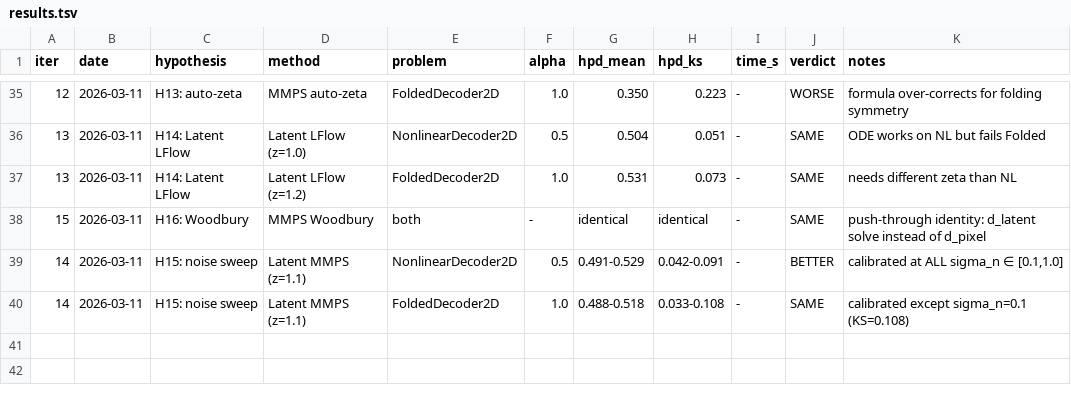
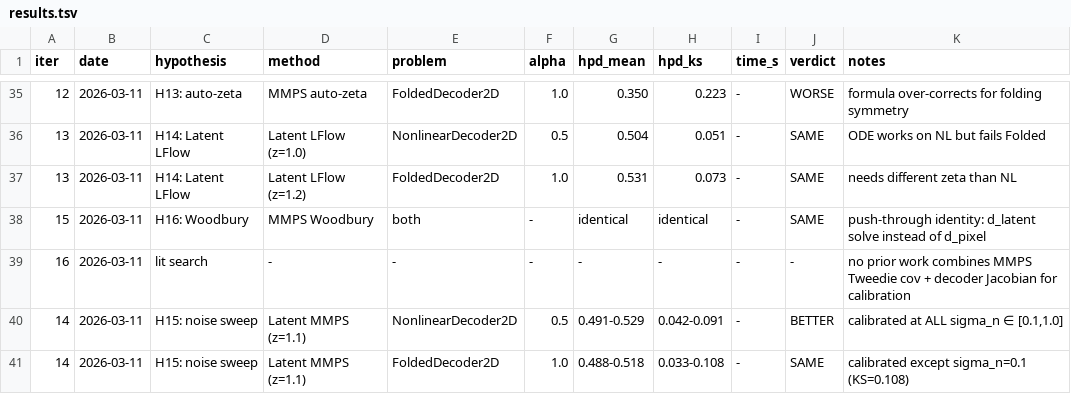
Before and after one commit to EiffL/LatentInverseProblems, a TSV file: results.tsv, drawn as a sheet; only a part is shown, gaps mark what is left out.

```diff
--- a/results.tsv
+++ b/results.tsv
@@ -38,2 +38,3 @@ iter	date	hypothesis	method	problem	alpha	hpd_mean	hpd_ks	time_s	verdict	notes
 15	2026-03-11	H16: Woodbury	MMPS Woodbury	both	-	identical	identical	-	SAME	push-through identity: d_latent solve instead of d_pixel
+16	2026-03-11	lit search	-	-	-	-	-	-	-	no prior work combines MMPS Tweedie cov + decoder Jacobian for calibration
 14	2026-03-11	H15: noise sweep	Latent MMPS (z=1.1)	NonlinearDecoder2D	0.5	0.491-0.529	0.042-0.091	-	BETTER	calibrated at ALL sigma_n ∈ [0.1,1.0]
```
Also changed, not shown: 2 other files.
